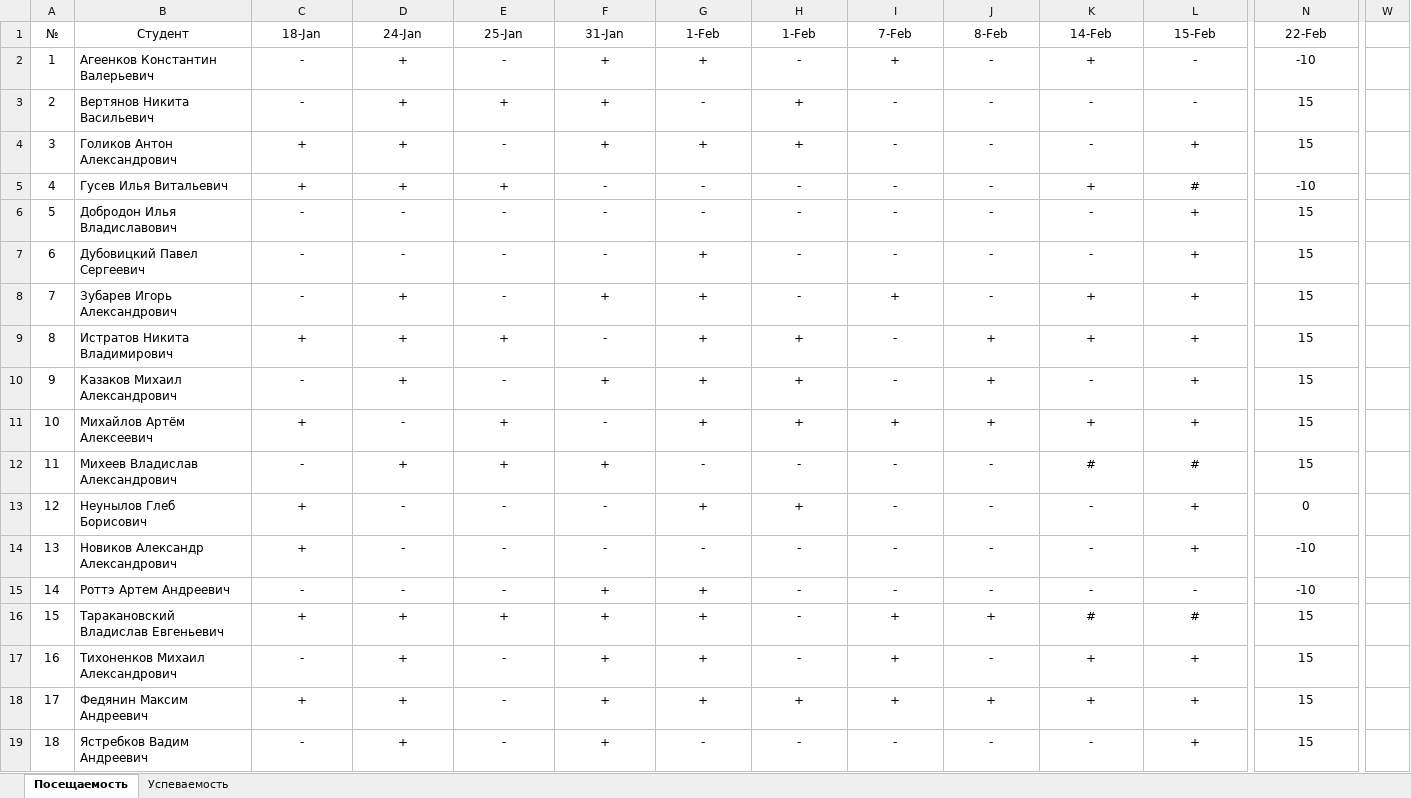
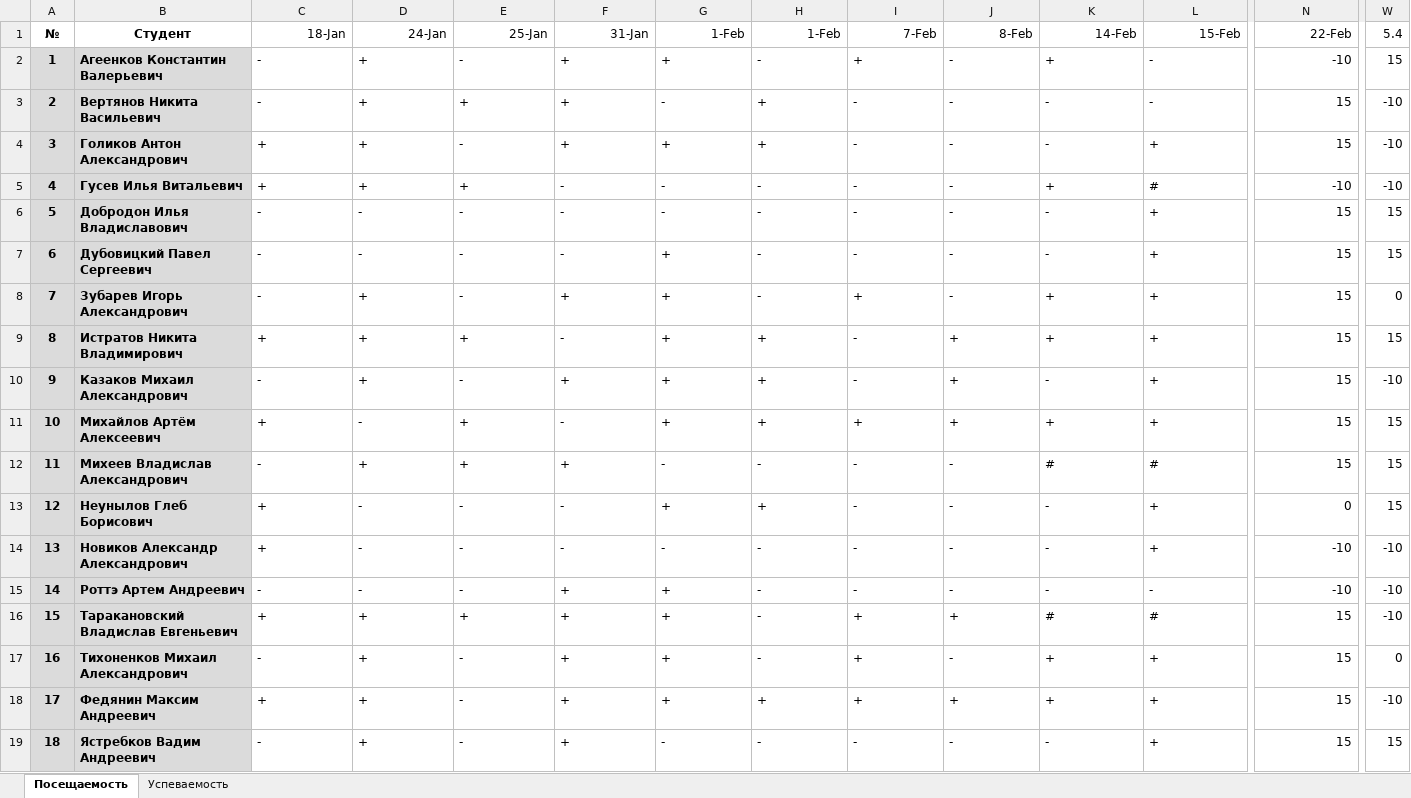
Before and after one commit to TheBandik/information-systems-testing, an Excel workbook: Успеваемость_С-ИП-21-1.xlsx, sheet Посещаемость, drawn as a sheet; only a part is shown, gaps mark what is left out; values as stored, in another font and other column widths than the file's, no borders; conditional formats not drawn; the diff covers the shown part only; the diff names each change by its address in the sheet, - before the commit and + after, or states it on an @@ line.

```diff
--- a/Успеваемость_С-ИП-21-1.xlsx (sheet Посещаемость)
+++ b/Успеваемость_С-ИП-21-1.xlsx (sheet Посещаемость)
-A1:B19 bold: off
+A1:B19 bold: on
-C1:L1 alignment: center
+C1:L1 alignment: right
-N1 alignment: center
+N1 alignment: right
-W1: (empty)
+W1: 5.4
-A2:B19 fill: none
+A2:B19 fill: #DBDBDB
-C2:L19 alignment: center
+C2:L19 alignment: left
-N2:N19 alignment: center
+N2:N19 alignment: right
-W2 (5.4): (empty)
+W2 (5.4): 15
-W3:W5 (5.4): (empty)
+W3:W5 (5.4): -10
-W6:W7 (5.4): (empty)
+W6:W7 (5.4): 15
-W8 (5.4): (empty)
+W8 (5.4): 0
-W9 (5.4): (empty)
+W9 (5.4): 15
-W10 (5.4): (empty)
+W10 (5.4): -10
-W11:W13 (5.4): (empty)
+W11:W13 (5.4): 15
-W14:W16 (5.4): (empty)
+W14:W16 (5.4): -10
-W17 (5.4): (empty)
+W17 (5.4): 0
-W18 (5.4): (empty)
+W18 (5.4): -10
-W19 (5.4): (empty)
+W19 (5.4): 15
```
Also changed, not shown: 1 edited cell and cell formats elsewhere in this sheet, sheet Успеваемость, Успеваемость_С-ИП-21-2.xlsx.
